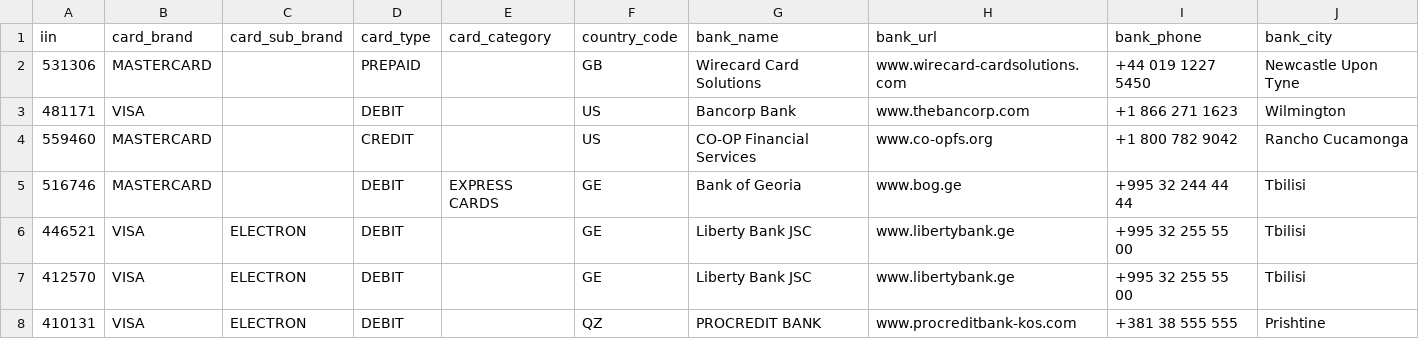
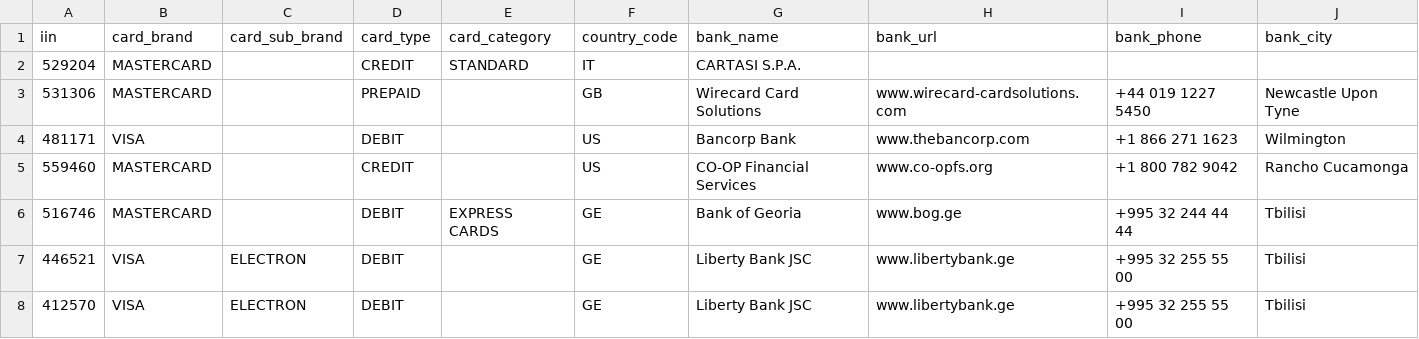
Before and after one commit to binlist/data, a CSV file: iin-user-contributions.csv, drawn as a sheet; only a part is shown; the shorter side is filled out with more unchanged rows; the diff names each change by its address in the sheet, - before the commit and + after, or states it on an @@ line.

Commit message:
New information
529204,MASTERCARD,,CREDIT,STANDARD,IT,CARTASI S.P.A.,,,,

```diff
--- a/iin-user-contributions.csv
+++ b/iin-user-contributions.csv
+row 2: 529204 | MASTERCARD |  | CREDIT | STANDARD | IT | CARTASI S.P.A.
```
